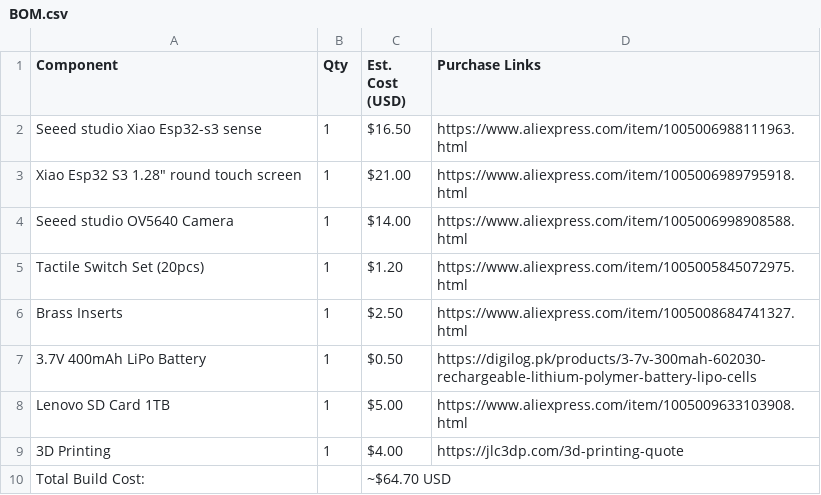
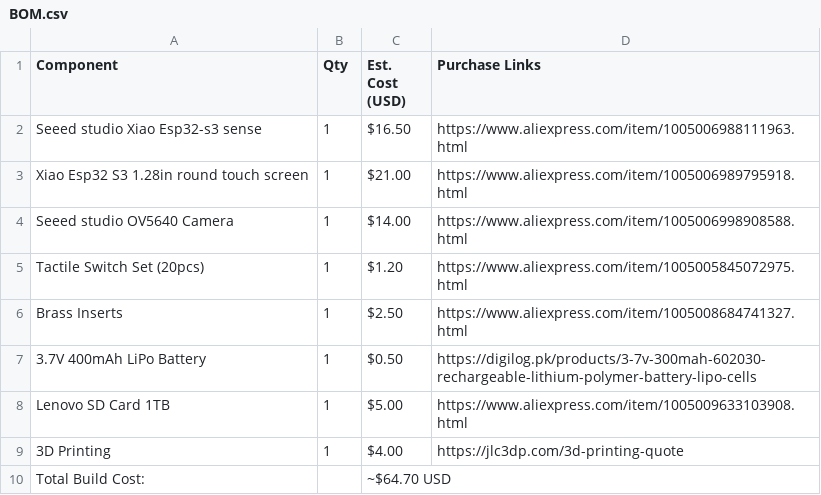
Before and after one commit to Kshfiii/Esp32-Xiao-Cam-with-touch-screen, a CSV file: BOM.csv, drawn as a sheet.

Commit message:
Fix typo in BOM for touch screen description

```diff
--- a/BOM.csv
+++ b/BOM.csv
@@ -2,3 +2,3 @@ Component,Qty,Est. Cost (USD),Purchase Links
 Seeed studio Xiao Esp32-s3 sense,1,$16.50,https://www.aliexpress.com/item/1005006988111963.html
-Xiao Esp32 S3 1.28" round touch screen,1,$21.00,https://www.aliexpress.com/item/1005006989795918.html
+Xiao Esp32 S3 1.28in round touch screen,1,$21.00,https://www.aliexpress.com/item/1005006989795918.html
 Seeed studio OV5640 Camera,1,$14.00,https://www.aliexpress.com/item/1005006998908588.html
```
